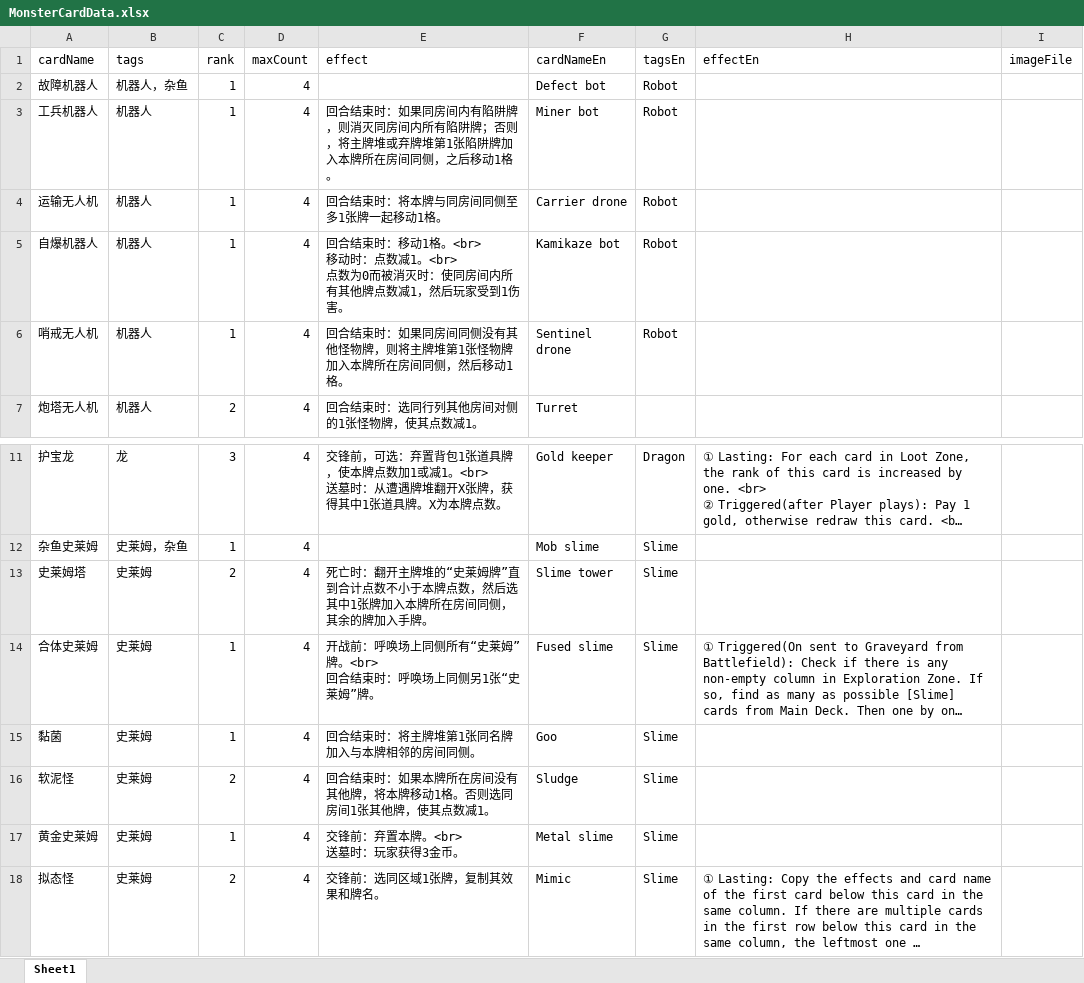
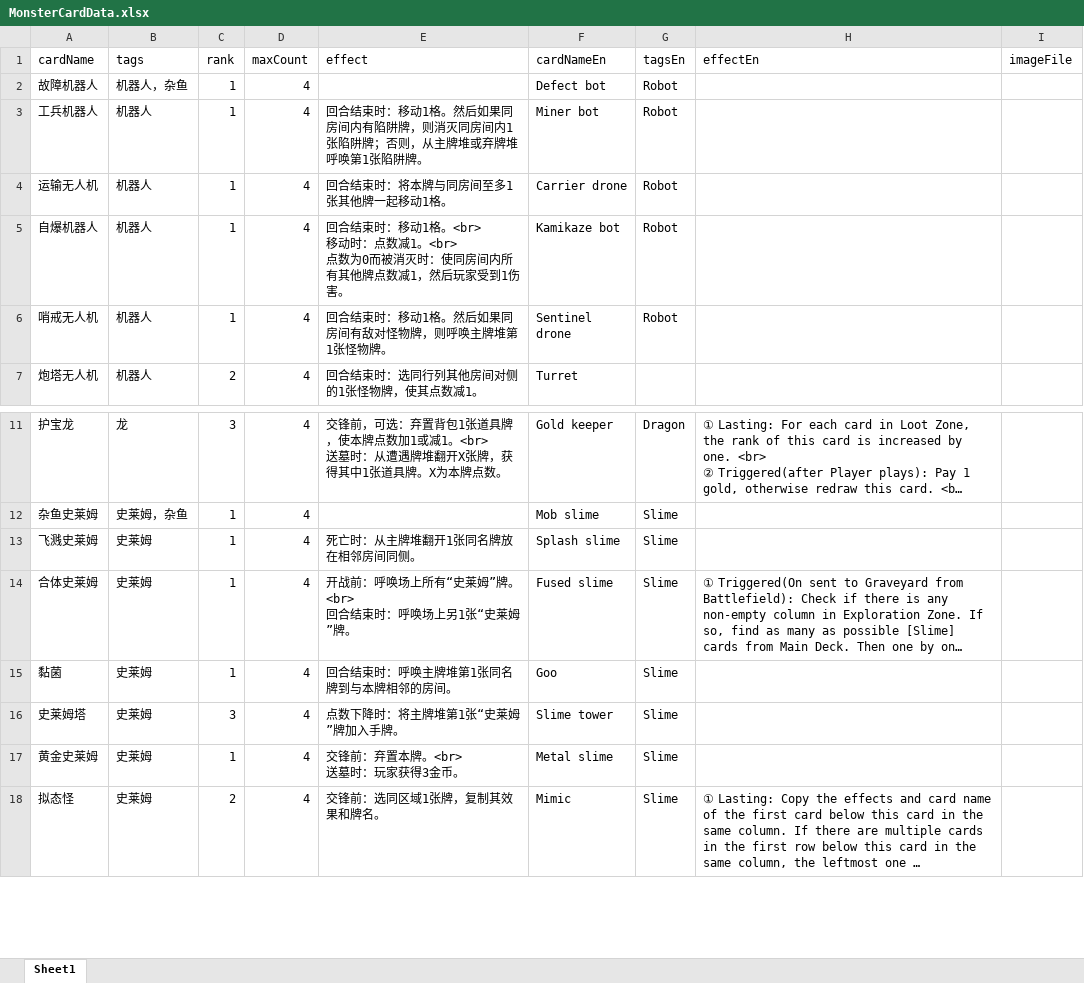
Before and after one commit to TinglePan/DungeonCrawlDeckMasterTTS, an Excel workbook: sheet/MonsterCardData.xlsx, sheet Sheet1, drawn as a sheet; only a part is shown, gaps mark what is left out; long unchanged cells end in …; values as stored, in another font and other column widths than the file's, no borders; removed rows and columns are numbered as before the commit, all else as after; ↵ is a line break in a cell; the diff names each change by its address in the sheet, - before the commit and + after, or states it on an @@ line.

Commit message:
Changed rank and effect of tower slime. Change effect of fused slime. Change effect of sentinel drone. Change effect of carrier drone. Change effect of miner bot.

```diff
--- a/sheet/MonsterCardData.xlsx (sheet Sheet1)
+++ b/sheet/MonsterCardData.xlsx (sheet Sheet1)
-E3 (effect): …结束时：如果同房间内有陷阱牌，则消灭同房间内所有陷阱牌；否则，将主牌堆或弃牌堆第1张陷阱牌加入本牌所在房间同侧，之后移动1格。
+E3 (effect): …结束时：移动1格。然后如果同房间内有陷阱牌，则消灭同房间内1张陷阱牌；否则，从主牌堆或弃牌堆呼唤第1张陷阱牌。
-E4 (effect): 回合结束时：将本牌与同房间同侧至多1张牌一起移动1格。
+E4 (effect): 回合结束时：将本牌与同房间至多1张其他牌一起移动1格。
-E6 (effect): 回合结束时：如果同房间同侧没有其他怪物牌，则将主牌堆第1张怪物牌加入本牌所在房间同侧，然后移动1格。
+E6 (effect): 回合结束时：移动1格。然后如果同房间有敌对怪物牌，则呼唤主牌堆第1张怪物牌。
-A13 (cardName): 史莱姆塔
+A13 (cardName): 飞溅史莱姆
-C13 (rank): 2
+C13 (rank): 1
-E13 (effect): 死亡时：翻开主牌堆的“史莱姆牌”直到合计点数不小于本牌点数，然后选其中1张牌加入本牌所在房间同侧，其余的牌加入手牌。
+E13 (effect): 死亡时：从主牌堆翻开1张同名牌放在相邻房间同侧。
-F13 (cardNameEn): Slime tower
+F13 (cardNameEn): Splash slime
-E14 (effect): 开战前：呼唤场上同侧所有“史莱姆”牌。<br> ↵ 回合结束时：呼唤场上同侧另1张“史莱姆”牌。
+E14 (effect): 开战前：呼唤场上所有“史莱姆”牌。<br> ↵ 回合结束时：呼唤场上另1张“史莱姆”牌。
-E15 (effect): 回合结束时：将主牌堆第1张同名牌加入与本牌相邻的房间同侧。
+E15 (effect): 回合结束时：呼唤主牌堆第1张同名牌到与本牌相邻的房间。
-row 16: 软泥怪 | 史莱姆 | 2 | 4 | 回合结束时：如果本牌所在房间没有其他牌，将本牌移动1格。否则选同房间1张其他牌，使其点数减1。 | Sludge | Slime
+row 16: 史莱姆塔 | 史莱姆 | 3 | 4 | 点数下降时：将主牌堆第1张“史莱姆”牌加入手牌。 | Slime tower | Slime
```
Also changed, not shown: 1 other file.
